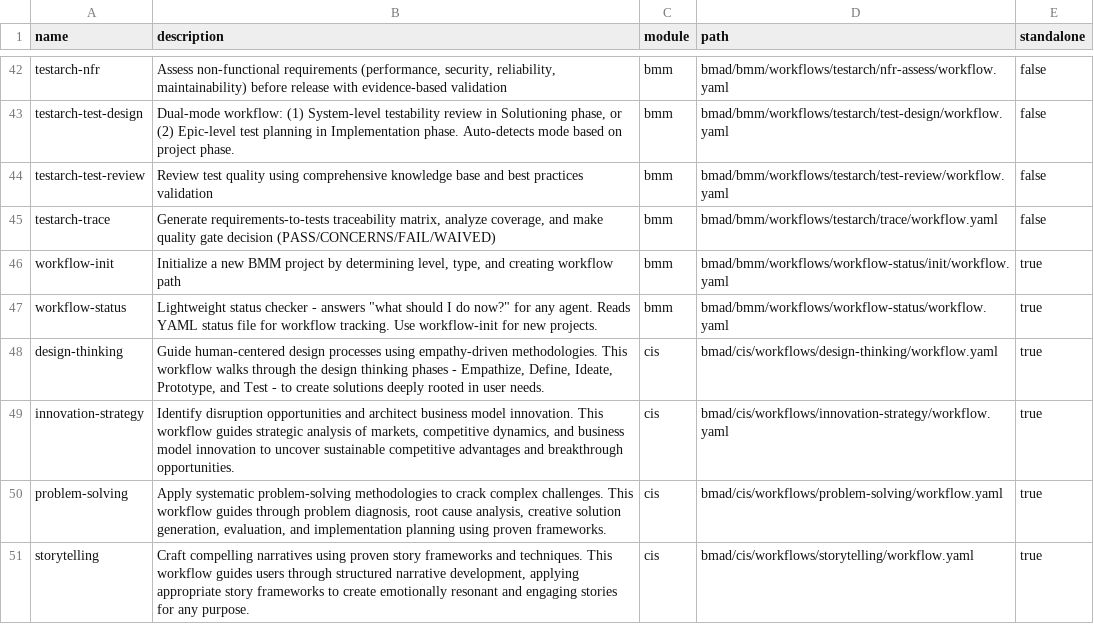
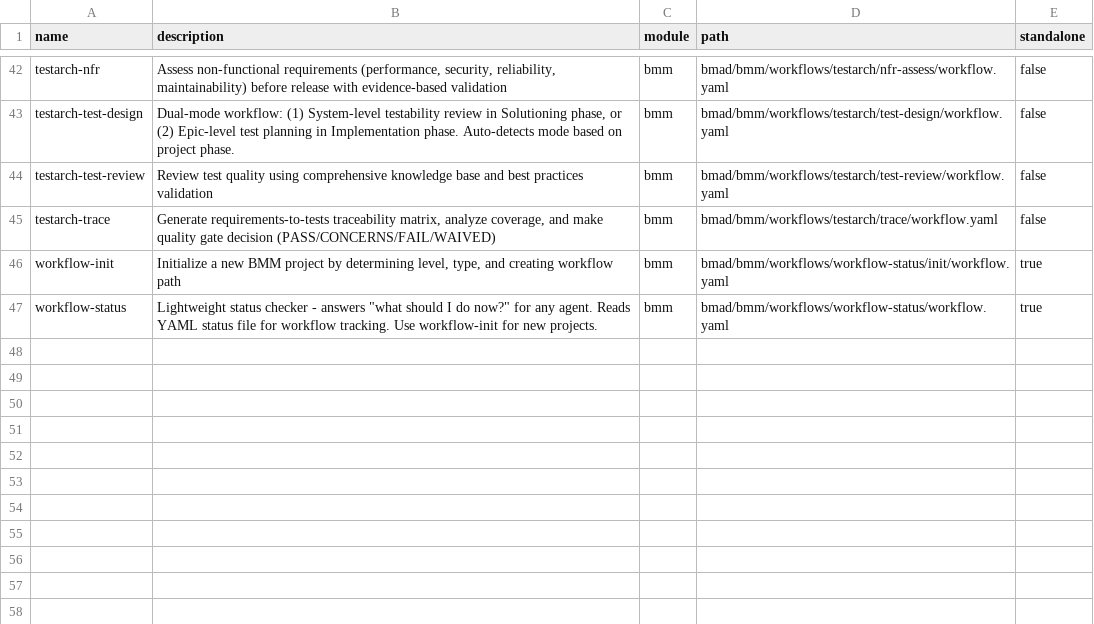
Before and after one commit to phamhuutruong7/archery-event-bmad, a CSV file: bmad/_cfg/workflow-manifest.csv, drawn as a sheet; only a part is shown, gaps mark what is left out; the diff names each change by its address in the sheet, - before the commit and + after, or states it on an @@ line.

```diff
--- a/bmad/_cfg/workflow-manifest.csv
+++ b/bmad/_cfg/workflow-manifest.csv
-row 48: design-thinking | Guide human-centered design processes using empathy-driven methodologies. This workflow walks through the design thinking phases - Empathize, Define, Ideate, Prototype, and Test - to create solutions deeply rooted in user needs. | cis | bmad/cis/workflows/design-thinking/workflow.yaml | true
-row 49: innovation-strategy | Identify disruption opportunities and architect business model innovation. This workflow guides strategic analysis of markets, competitive dynamics, and business model innovation to uncover sustainable competitive advantages and breakthrough opportunities. | cis | bmad/cis/workflows/innovation-strategy/workflow.yaml | true
-row 50: problem-solving | Apply systematic problem-solving methodologies to crack complex challenges. This workflow guides through problem diagnosis, root cause analysis, creative solution generation, evaluation, and implementation planning using proven frameworks. | cis | bmad/cis/workflows/problem-solving/workflow.yaml | true
-row 51: storytelling | Craft compelling narratives using proven story frameworks and techniques. This workflow guides users through structured narrative development, applying appropriate story frameworks to create emotionally resonant and engaging stories for any purpose. | cis | bmad/cis/workflows/storytelling/workflow.yaml | true
```
Also changed, not shown: bmad/_cfg/agent-manifest.csv, bmad/_cfg/files-manifest.csv, 56 other files.
